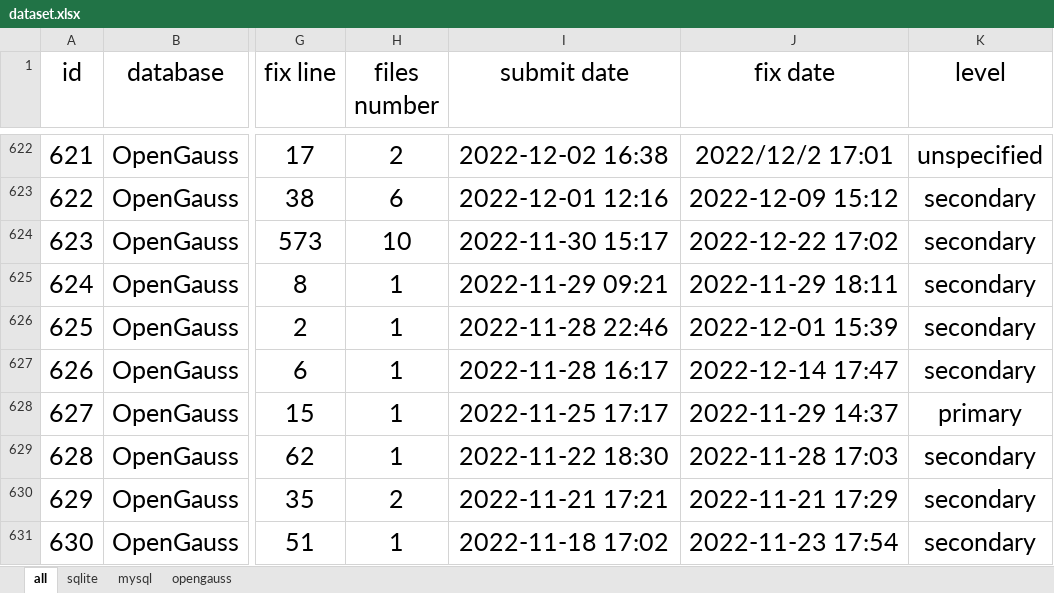
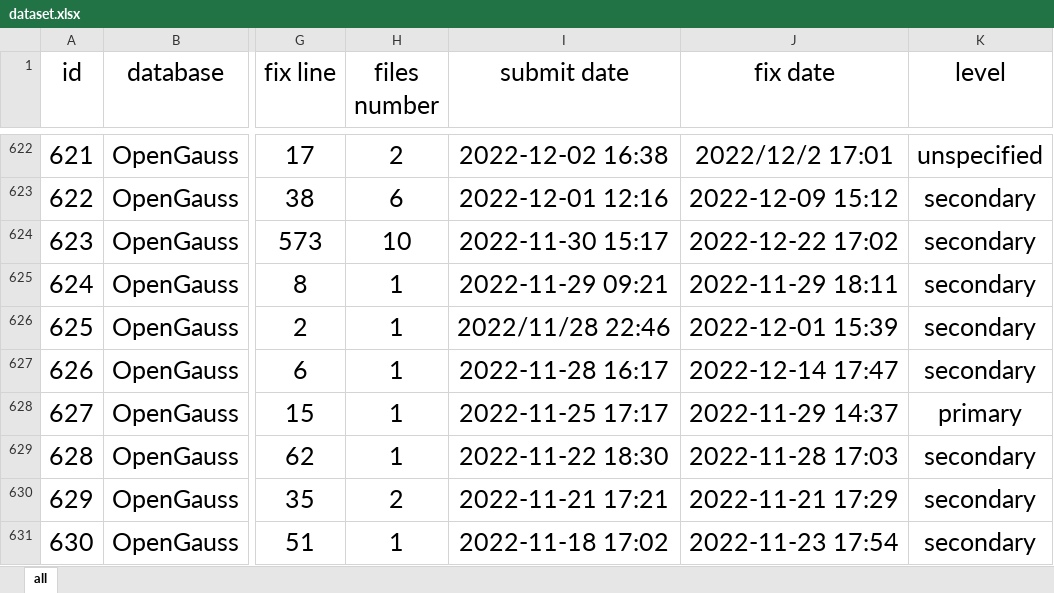
Before and after one commit to sqlttest/SQLT, an Excel workbook: dataset.xlsx, sheet all, drawn as a sheet; only a part is shown, gaps mark what is left out; values as stored, in another font and other column widths than the file's, no borders; conditional formats not drawn; the diff names each change by its address in the sheet, - before the commit and + after, or states it on an @@ line.

```diff
--- a/dataset.xlsx (sheet all)
+++ b/dataset.xlsx (sheet all)
-sheet tab: sqlite
-sheet tab: mysql
-sheet tab: opengauss
-I626 (submit date): 2022-11-28 22:46
+I626 (submit date): 2022/11/28 22:46
```
